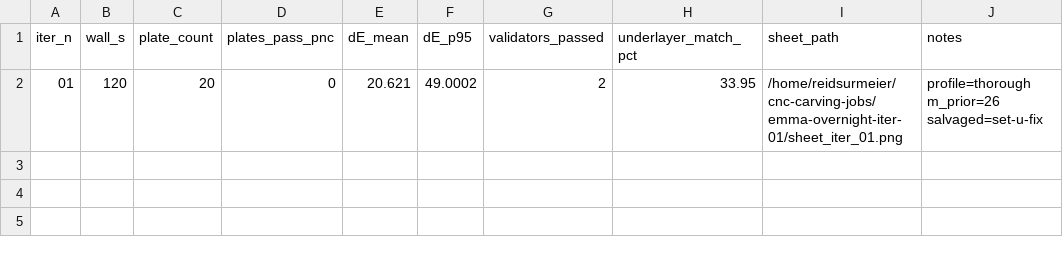
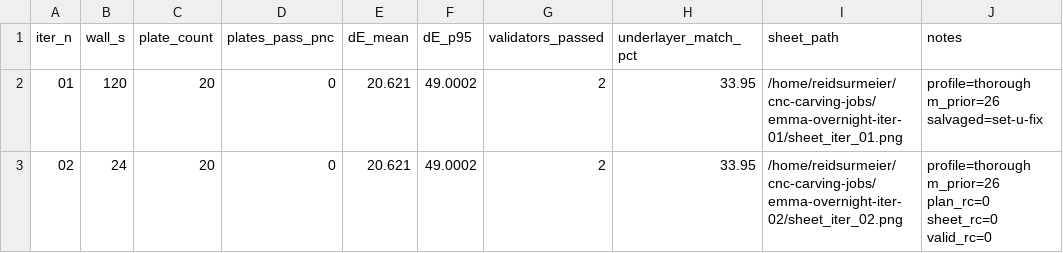
Before and after one commit to ReidSurmeier/chuck-mcp-layering-lab, a CSV file: research/v5-overnight/loop-runner/iterations.csv, drawn as a sheet; the diff names each change by its address in the sheet, - before the commit and + after, or states it on an @@ line.

Commit message:
v5 overnight iter 02: dE 20.62, validators 2/6, underlayer 33.95% (deterministic — hits local min)

```diff
--- a/research/v5-overnight/loop-runner/iterations.csv
+++ b/research/v5-overnight/loop-runner/iterations.csv
+row 3: 02 | 24 | 20 | 0 | 20.621 | 49.0002 | 2 | 33.95 | /home/reidsurmeier/cnc-carving-jobs/emma-overnight-iter-02/sheet_iter_02.png | profile=thorough m_prior=26 plan_rc=0 sheet_rc=0 valid_rc=0
```
